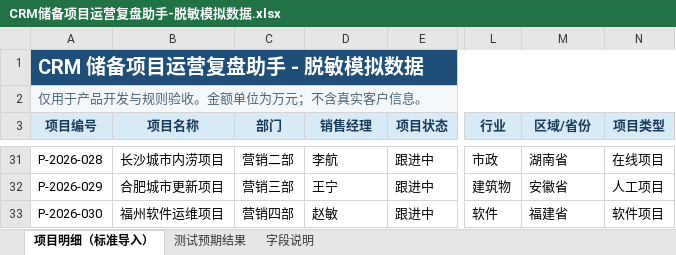
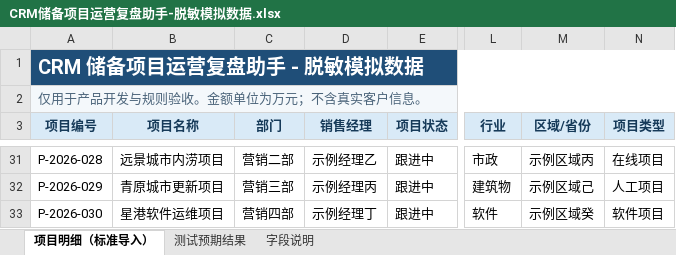
Before and after one commit to KanG-ciyuan/crm-project-review-assistant, an Excel workbook: sample-data/CRM储备项目运营复盘助手-脱敏模拟数据.xlsx, sheet 项目明细（标准导入）, drawn as a sheet; only a part is shown, gaps mark what is left out; values as stored, in another font and other column widths than the file's, no borders; table styles not drawn; the diff covers the shown part only; the diff names each change by its address in the sheet, - before the commit and + after, or states it on an @@ line.

```diff
--- a/sample-data/CRM储备项目运营复盘助手-脱敏模拟数据.xlsx (sheet 项目明细（标准导入）)
+++ b/sample-data/CRM储备项目运营复盘助手-脱敏模拟数据.xlsx (sheet 项目明细（标准导入）)
-B31 (项目名称): 长沙城市内涝项目
+B31 (项目名称): 远景城市内涝项目
-D31 (销售经理): 李航
+D31 (销售经理): 示例经理乙
-M31 (区域/省份): 湖南省
+M31 (区域/省份): 示例区域丙
-B32 (项目名称): 合肥城市更新项目
+B32 (项目名称): 青原城市更新项目
-D32 (销售经理): 王宁
+D32 (销售经理): 示例经理丙
-M32 (区域/省份): 安徽省
+M32 (区域/省份): 示例区域己
-B33 (项目名称): 福州软件运维项目
+B33 (项目名称): 星港软件运维项目
-D33 (销售经理): 赵敏
+D33 (销售经理): 示例经理丁
-M33 (区域/省份): 福建省
+M33 (区域/省份): 示例区域癸
```
Also changed, not shown: 81 edited cells elsewhere in this sheet, public/CRM历史项目表-脱敏适配样表.xlsx, sample-data/CRM历史项目表-脱敏适配样表.xlsx, 8 other files.
